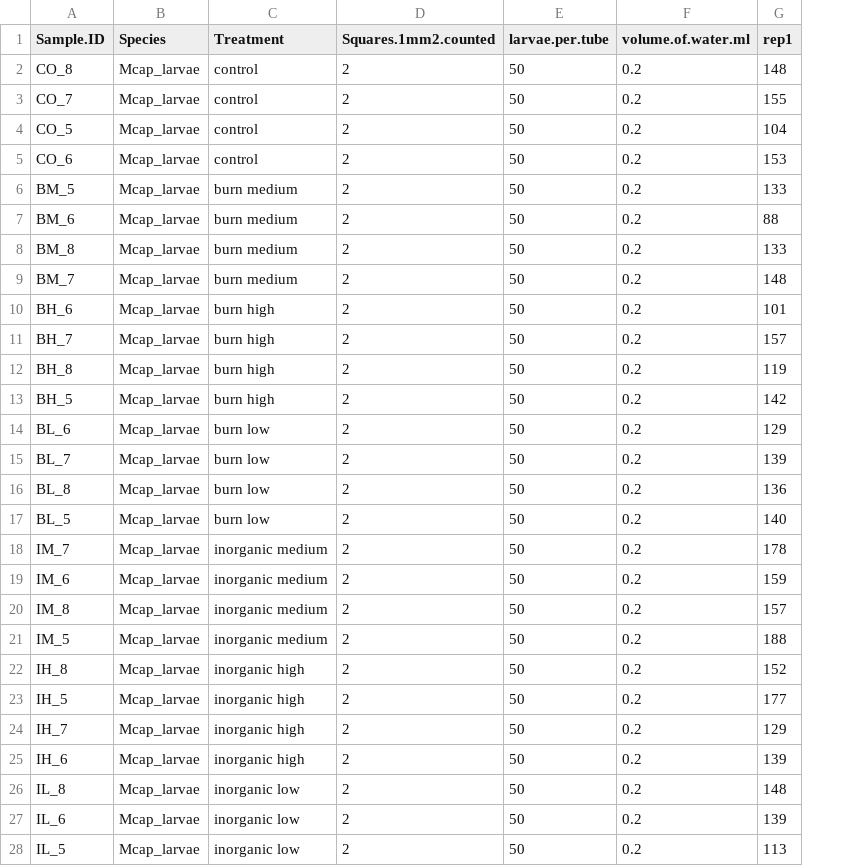
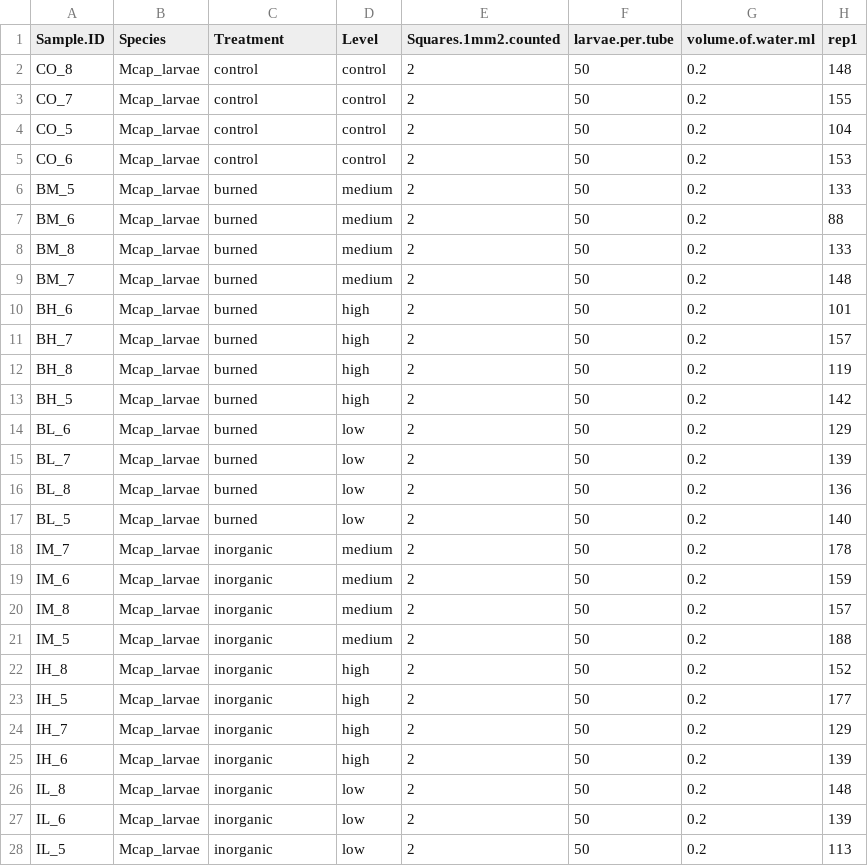
Before and after one commit to cbwall/Firewater-Larvae, a CSV file: data/cell counts.csv, drawn as a sheet; only a part is shown; the diff covers the shown part only; the diff names each change by its address in the sheet, - before the commit and + after, or states it on an @@ line.

```diff
--- a/data/cell counts.csv
+++ b/data/cell counts.csv
+column D (Level), rows 2-28: control | control | control | control | medium | medium | medium | medium | high | high | high | high | low | low | low | low | medium | medium | medium | medium | high | high | high | high | low | low | low
-C6:C9 (Treatment): burn medium
+C6:C9 (Treatment): burned
-C10:C13 (Treatment): burn high
+C10:C13 (Treatment): burned
-C14:C17 (Treatment): burn low
+C14:C17 (Treatment): burned
-C18:C21 (Treatment): inorganic medium
+C18:C21 (Treatment): inorganic
-C22:C25 (Treatment): inorganic high
+C22:C25 (Treatment): inorganic
-C26:C28 (Treatment): inorganic low
+C26:C28 (Treatment): inorganic
```
Also changed, not shown: 1 edited cell elsewhere in this file, output/chl.calc_summary.csv, output/chl.norm.csv, 3 other files.
